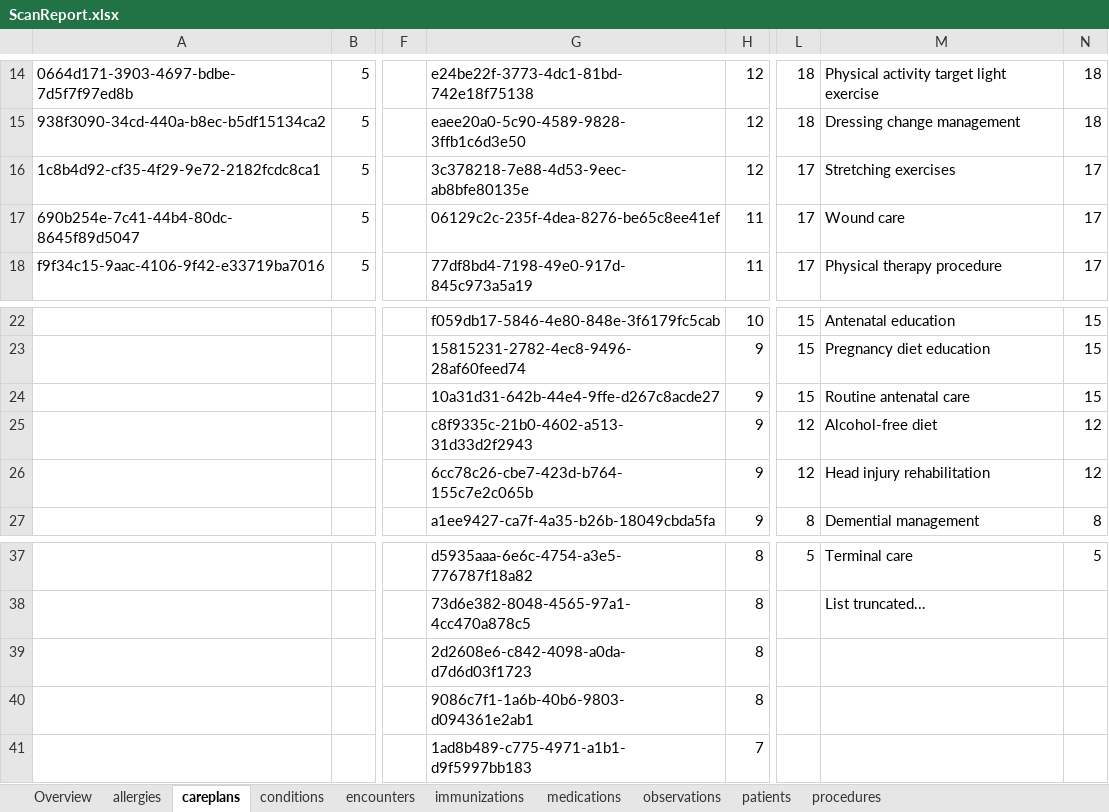
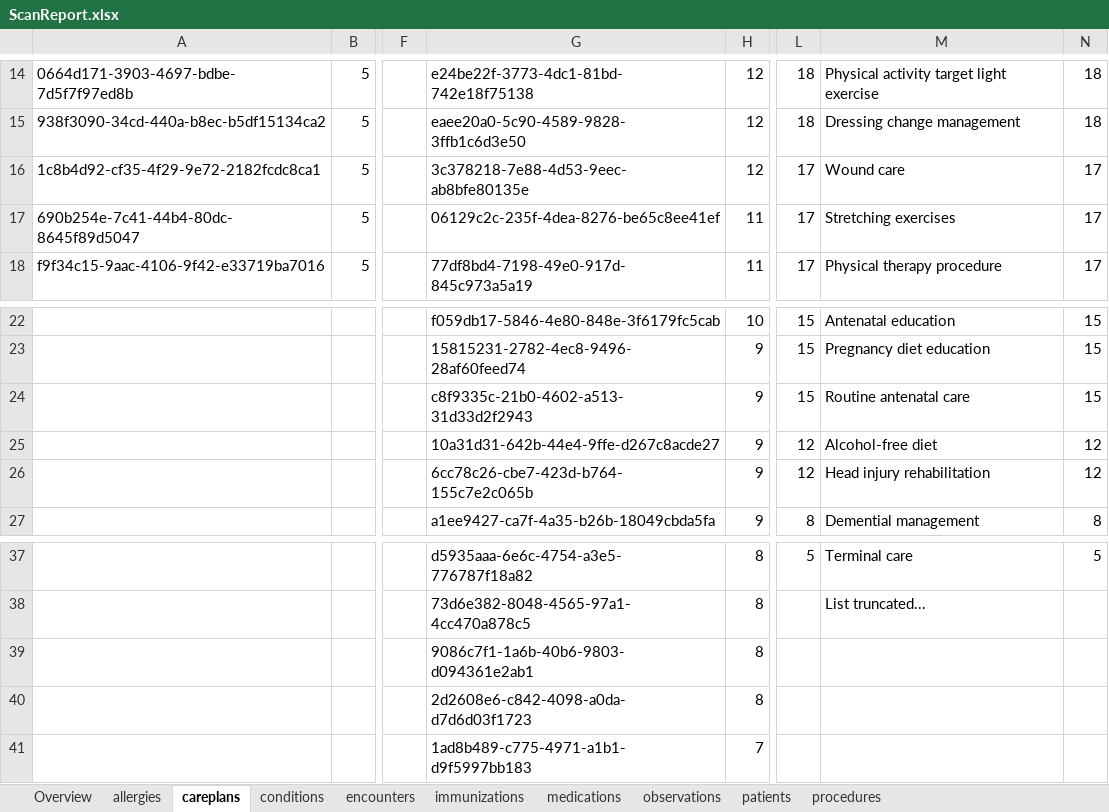
Before and after one commit to tsuyoikaze/WhiteRabbit-new-GUI, an Excel workbook: ScanReport.xlsx, sheet careplans, drawn as a sheet; only a part is shown, gaps mark what is left out; values as stored, in another font and other column widths than the file's, no borders; the diff names each change by its address in the sheet, - before the commit and + after, or states it on an @@ line.

```diff
--- a/ScanReport.xlsx (sheet careplans)
+++ b/ScanReport.xlsx (sheet careplans)
-M16: Stretching exercises
+M16: Wound care
-M17: Wound care
+M17: Stretching exercises
-G24: 10a31d31-642b-44e4-9ffe-d267c8acde27
+G24: c8f9335c-21b0-4602-a513-31d33d2f2943
-G25: c8f9335c-21b0-4602-a513-31d33d2f2943
+G25: 10a31d31-642b-44e4-9ffe-d267c8acde27
@@ row 40 moved to row 39: 9086c7f1-1a6b-40b6-9803-d094361e2ab1 @@
```
Also changed, not shown: sheet observations, sheet Overview, sheet immunizations, sheet conditions, sheet allergies, 2 other files.
